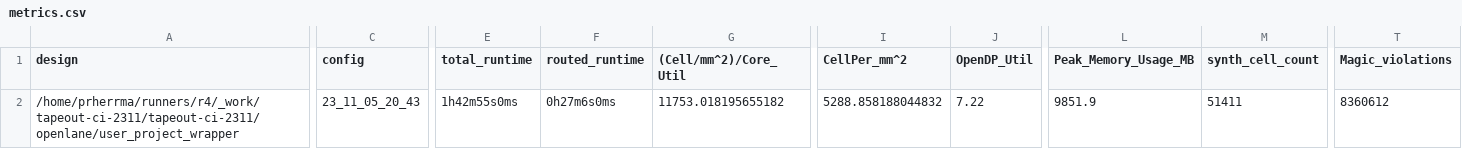
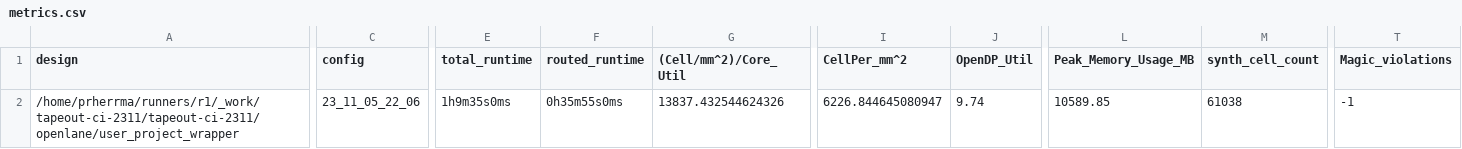
Before and after one commit to Cal-Poly-RAMP/tapeout-ci-2311, a CSV file: signoff/user_project_wrapper/metrics.csv, drawn as a sheet; only a part is shown, gaps mark what is left out; the diff covers the shown part only; the diff names each change by its address in the sheet, - before the commit and + after, or states it on an @@ line.

```diff
--- a/signoff/user_project_wrapper/metrics.csv
+++ b/signoff/user_project_wrapper/metrics.csv
-A2 (design): /home/prherrma/runners/r4/_work/tapeout-ci-2311/tapeout-ci-2311/openlane/user_project_wrapper
+A2 (design): /home/prherrma/runners/r1/_work/tapeout-ci-2311/tapeout-ci-2311/openlane/user_project_wrapper
-C2 (config): 23_11_05_20_43
+C2 (config): 23_11_05_22_06
-E2 (total_runtime): 1h42m55s0ms
+E2 (total_runtime): 1h9m35s0ms
-F2 (routed_runtime): 0h27m6s0ms
+F2 (routed_runtime): 0h35m55s0ms
-G2 ((Cell/mm^2)/Core_Util): 11753.018195655182
+G2 ((Cell/mm^2)/Core_Util): 13837.432544624326
-I2 (CellPer_mm^2): 5288.858188044832
+I2 (CellPer_mm^2): 6226.844645080947
-J2 (OpenDP_Util): 7.22
+J2 (OpenDP_Util): 9.74
-L2 (Peak_Memory_Usage_MB): 9851.9
+L2 (Peak_Memory_Usage_MB): 10589.85
-M2 (synth_cell_count): 51411
+M2 (synth_cell_count): 61038
-T2 (Magic_violations): 8360612
+T2 (Magic_violations): -1
```
Also changed, not shown: 34 edited cells elsewhere in this file, 24 other files.
